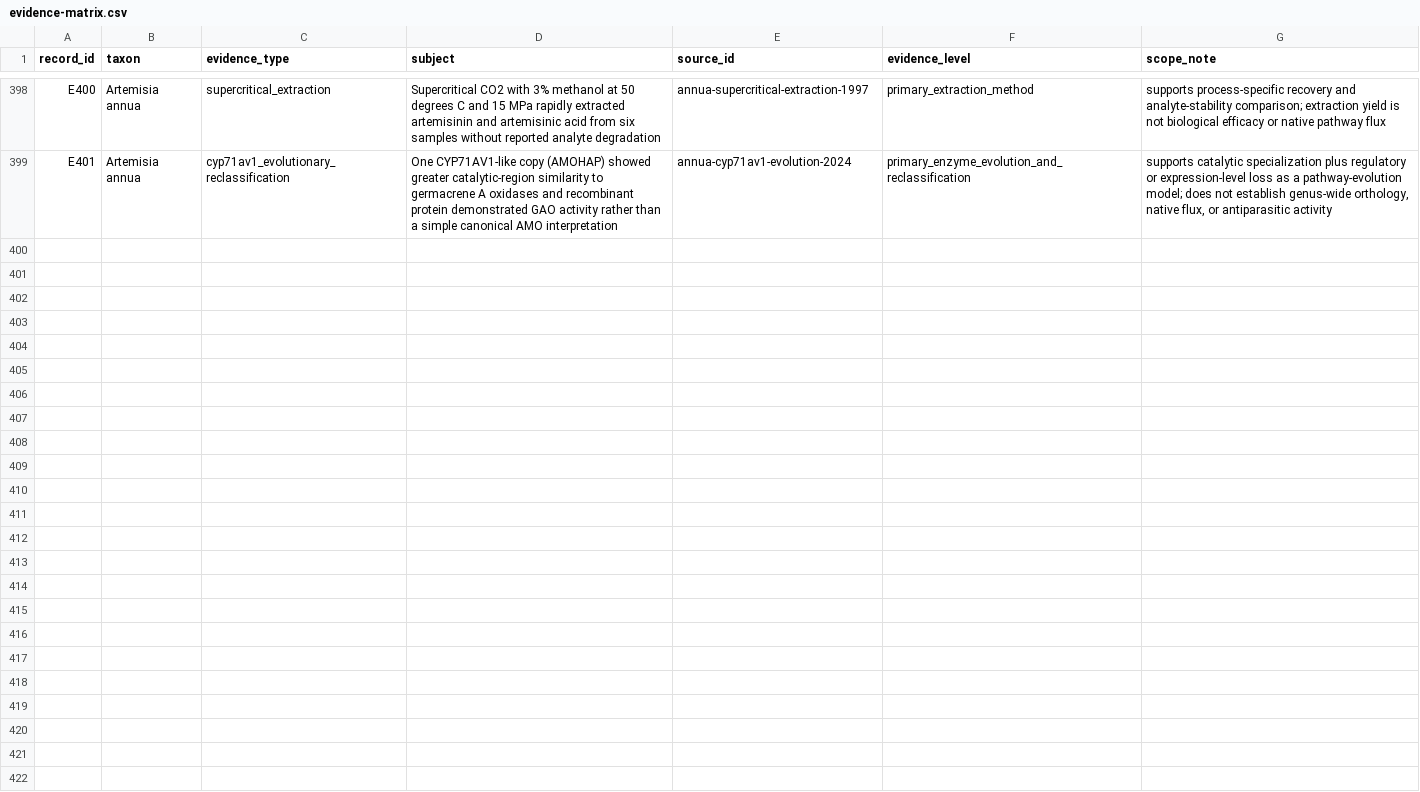
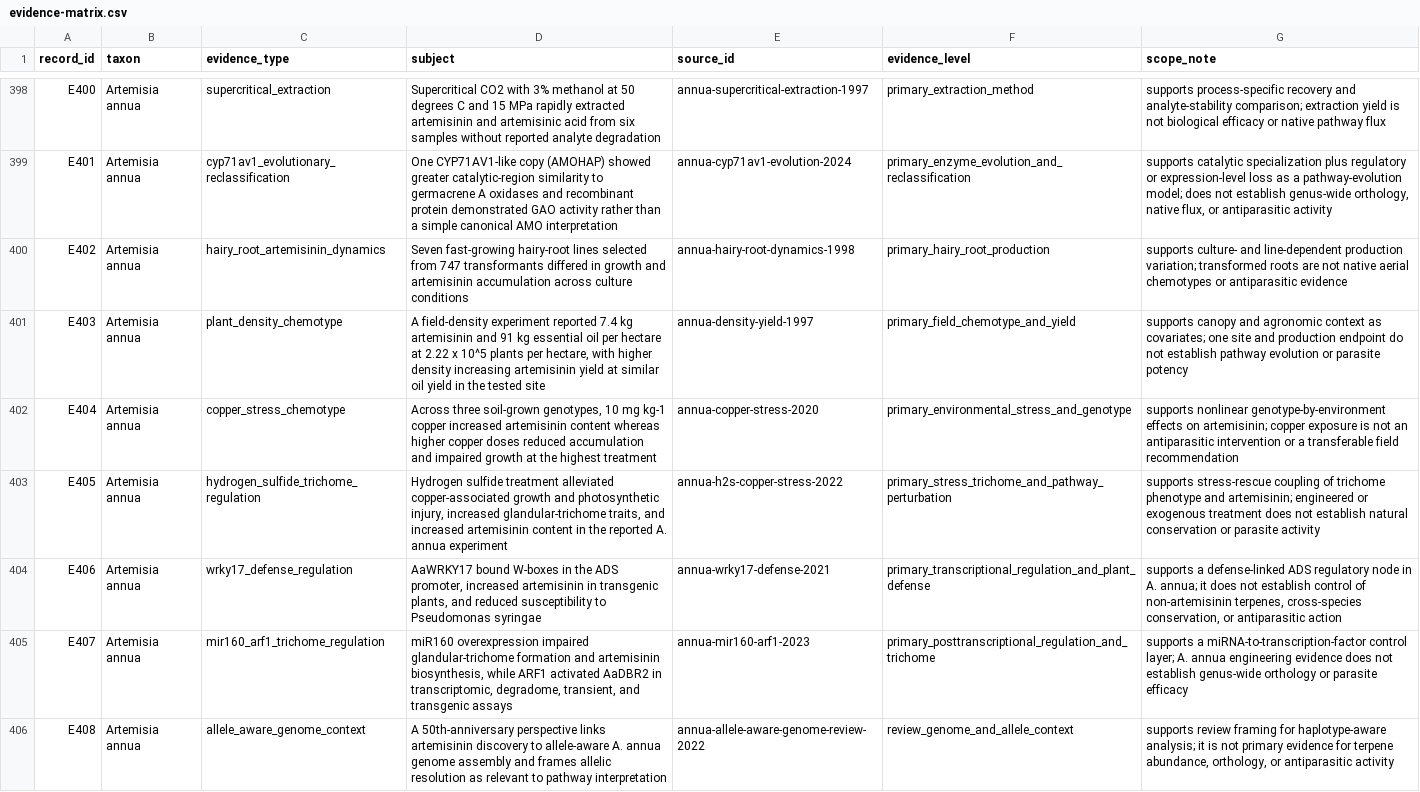
Before and after one commit to dcmcshan/artemisia, a CSV file: manuscript/evidence-matrix.csv, drawn as a sheet; only a part is shown, gaps mark what is left out; the diff names each change by its address in the sheet, - before the commit and + after, or states it on an @@ line.

Commit message:
Expand Artemisia environmental and regulatory review

```diff
--- a/manuscript/evidence-matrix.csv
+++ b/manuscript/evidence-matrix.csv
+row 400: E402 | Artemisia annua | hairy_root_artemisinin_dynamics | Seven fast-growing hairy-root lines selected from 747 transformants differed in growth and artemisinin accumulation across culture conditions | annua-hairy-root-dynamics-1998 | primary_hairy_root_production | supports culture- and line-dependent production variation; transformed roots are not native aerial chemotypes or antiparasitic evidence
+row 401: E403 | Artemisia annua | plant_density_chemotype | A field-density experiment reported 7.4 kg artemisinin and 91 kg essential oil per hectare at 2.22 x 10^5 plants per hectare, with higher density increasing artemisinin yield at similar oil yield in the tested site | annua-density-yield-1997 | primary_field_chemotype_and_yield | supports canopy and agronomic context as covariates; one site and production endpoint do not establish pathway evolution or parasite potency
+row 402: E404 | Artemisia annua | copper_stress_chemotype | Across three soil-grown genotypes, 10 mg kg-1 copper increased artemisinin content whereas higher copper doses reduced accumulation and impaired growth at the highest treatment | annua-copper-stress-2020 | primary_environmental_stress_and_genotype | supports nonlinear genotype-by-environment effects on artemisinin; copper exposure is not an antiparasitic intervention or a transferable field recommendation
+row 403: E405 | Artemisia annua | hydrogen_sulfide_trichome_regulation | Hydrogen sulfide treatment alleviated copper-associated growth and photosynthetic injury, increased glandular-trichome traits, and increased artemisinin content in the reported A. annua experiment | annua-h2s-copper-stress-2022 | primary_stress_trichome_and_pathway_perturbation | supports stress-rescue coupling of trichome phenotype and artemisinin; engineered or exogenous treatment does not establish natural conservation or parasite activity
+row 404: E406 | Artemisia annua | wrky17_defense_regulation | AaWRKY17 bound W-boxes in the ADS promoter, increased artemisinin in transgenic plants, and reduced susceptibility to Pseudomonas syringae | annua-wrky17-defense-2021 | primary_transcriptional_regulation_and_plant_defense | supports a defense-linked ADS regulatory node in A. annua; it does not establish control of non-artemisinin terpenes, cross-species conservation, or antiparasitic action
+row 405: E407 | Artemisia annua | mir160_arf1_trichome_regulation | miR160 overexpression impaired glandular-trichome formation and artemisinin biosynthesis, while ARF1 activated AaDBR2 in transcriptomic, degradome, transient, and transgenic assays | annua-mir160-arf1-2023 | primary_posttranscriptional_regulation_and_trichome | supports a miRNA-to-transcription-factor control layer; A. annua engineering evidence does not establish genus-wide orthology or parasite efficacy
+row 406: E408 | Artemisia annua | allele_aware_genome_context | A 50th-anniversary perspective links artemisinin discovery to allele-aware A. annua genome assembly and frames allelic resolution as relevant to pathway interpretation | annua-allele-aware-genome-review-2022 | review_genome_and_allele_context | supports review framing for haplotype-aware analysis; it is not primary evidence for terpene abundance, orthology, or antiparasitic activity
```
Also changed, not shown: manuscript/claim-audit.csv, manuscript/manual-screening-decisions.csv, 11 other files.
